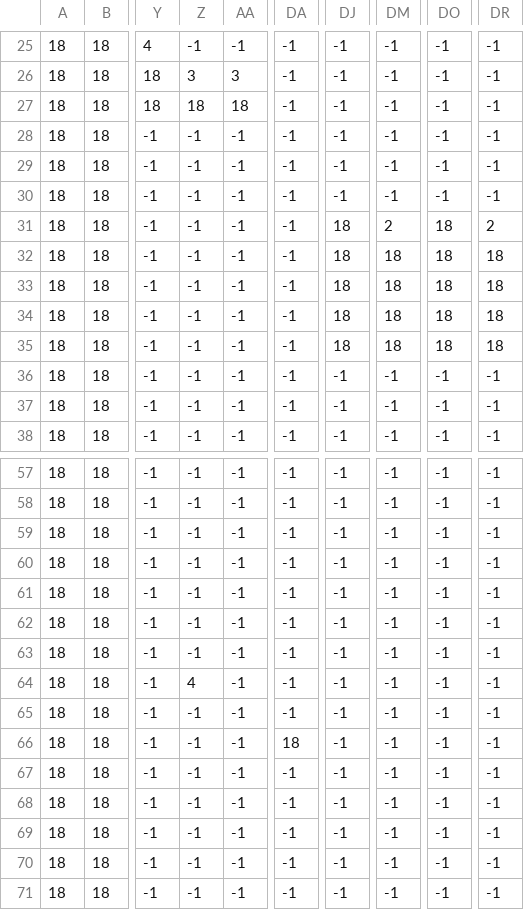
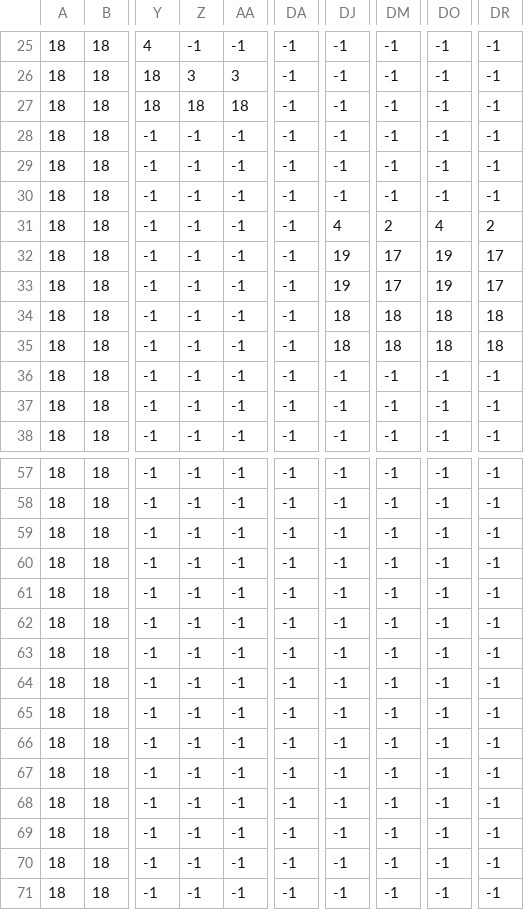
Before and after one commit to CollinFingar/GameDevProject2, a CSV file: Project2/assets/data/Level2/Level2_Walls.csv, drawn as a sheet; only a part is shown, gaps mark what is left out; the diff names each change by its address in the sheet, - before the commit and + after, or states it on an @@ line.

Commit message:
Updated levels.

```diff
--- a/Project2/assets/data/Level2/Level2_Walls.csv
+++ b/Project2/assets/data/Level2/Level2_Walls.csv
-DJ31: 18
+DJ31: 4
-DO31: 18
+DO31: 4
-DJ32:DJ33: 18
+DJ32:DJ33: 19
-DM32:DM33: 18
+DM32:DM33: 17
-DO32:DO33: 18
+DO32:DO33: 19
-DR32:DR33: 18
+DR32:DR33: 17
-Z64: 4
+Z64: -1
-DA66: 18
+DA66: -1
```
Also changed, not shown: Project2/assets/data/Level2/Level2_Lava.csv, 3 other files.
